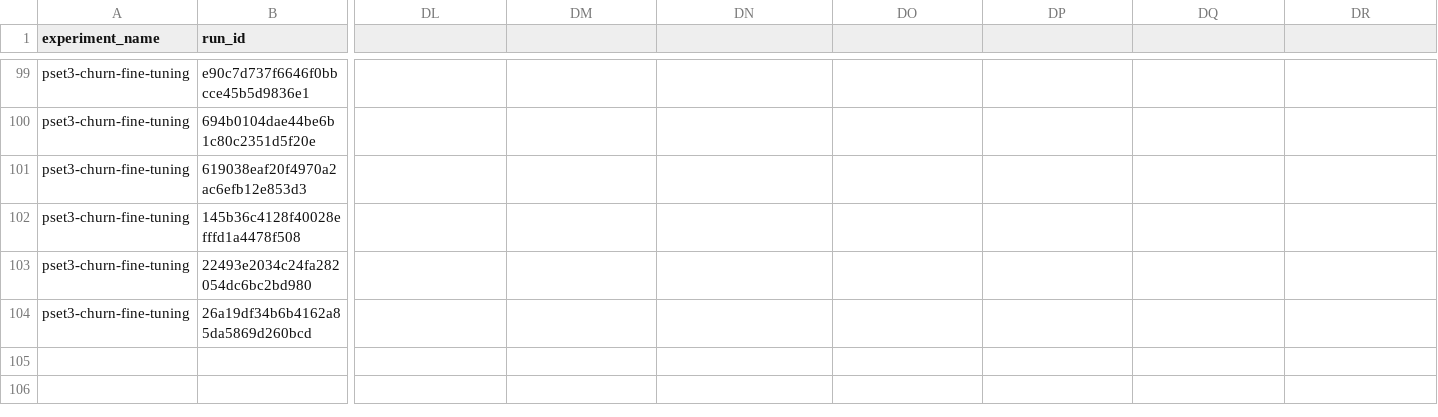
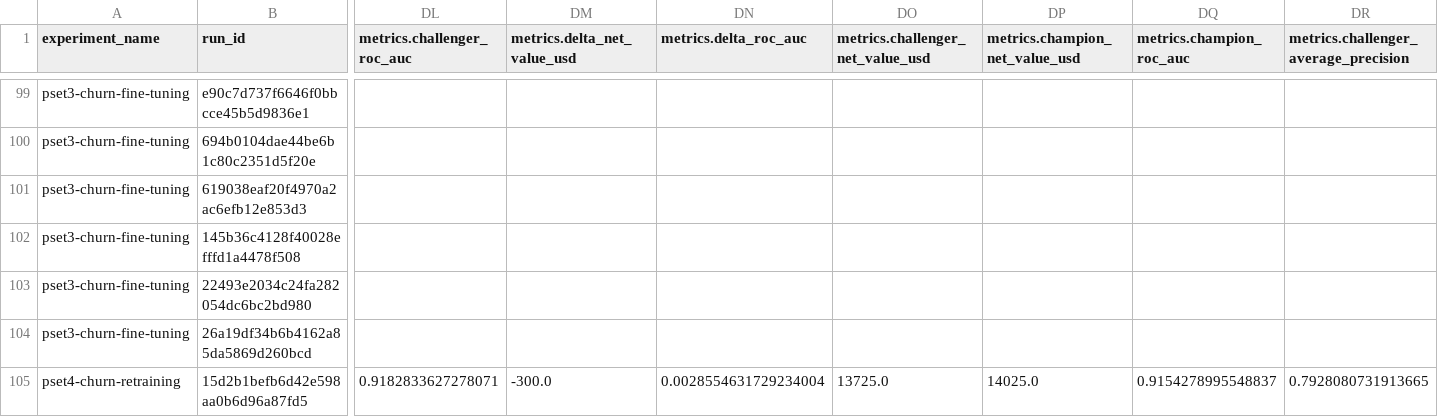
Before and after one commit to eliasdavid98/proyecto_final, a CSV file: docs/corridas.csv, drawn as a sheet; only a part is shown, gaps mark what is left out; rows hold the shown columns only; the diff covers the shown part only; the diff names each change by its address in the sheet, - before the commit and + after, or states it on an @@ line.

```diff
--- a/docs/corridas.csv
+++ b/docs/corridas.csv
-DL1: (empty)
+DL1: metrics.challenger_roc_auc
-DM1: (empty)
+DM1: metrics.delta_net_value_usd
-DN1: (empty)
+DN1: metrics.delta_roc_auc
-DO1: (empty)
+DO1: metrics.challenger_net_value_usd
-DP1: (empty)
+DP1: metrics.champion_net_value_usd
-DQ1: (empty)
+DQ1: metrics.champion_roc_auc
-DR1: (empty)
+DR1: metrics.challenger_average_precision
+row 105: pset4-churn-retraining | 15d2b1befb6d42e598aa0b6d96a87fd5 | 0.9182833627278071 | -300.0 | 0.0028554631729234004 | 13725.0 | 14025.0 | 0.9154278995548837 | 0.7928080731913665
```
Also changed, not shown: 13 edited cells elsewhere in this file, docs/alertas.csv, docs/monitoreo.csv, 23 other files.
